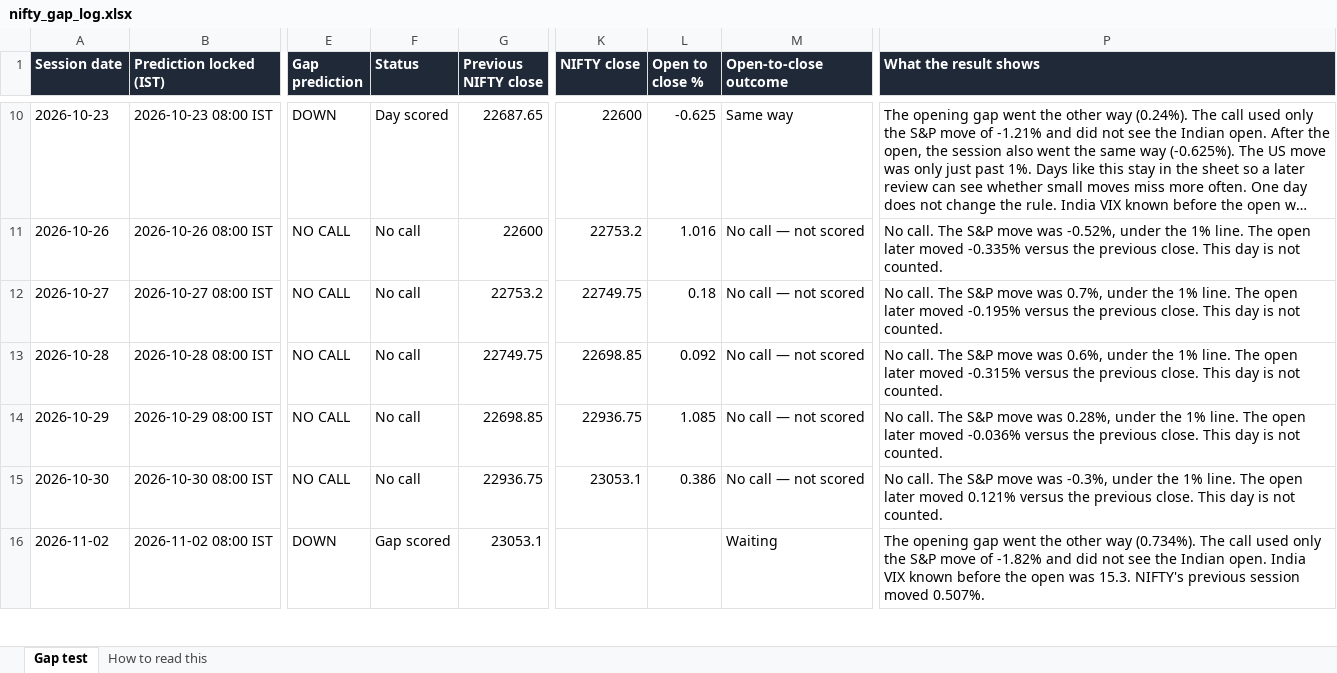
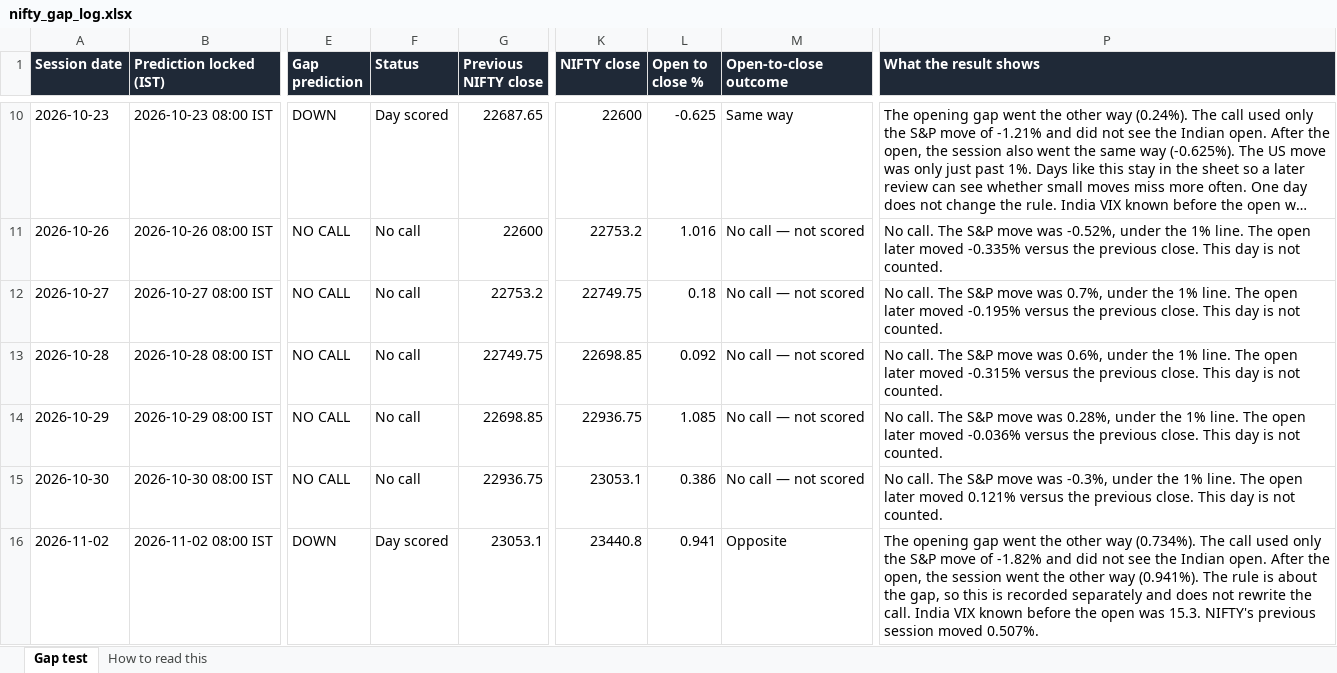
Before and after one commit to pankaj2816/nifty-gap-call, an Excel workbook: live_log/nifty_gap_log.xlsx, sheet Gap test, drawn as a sheet; only a part is shown, gaps mark what is left out; long unchanged cells end in …; values as stored, in another font and other column widths than the file's, no borders; the diff covers the shown part only; the diff names each change by its address in the sheet, - before the commit and + after, or states it on an @@ line.

Commit message:
Update the live gap log

```diff
--- a/live_log/nifty_gap_log.xlsx (sheet Gap test)
+++ b/live_log/nifty_gap_log.xlsx (sheet Gap test)
-F16 (Status): Gap scored
+F16 (Status): Day scored
-K16 (NIFTY close): (empty)
+K16 (NIFTY close): 23440.8
-L16 (Open to close %): (empty)
+L16 (Open to close %): 0.941
-M16 (Open-to-close outcome): Waiting
+M16 (Open-to-close outcome): Opposite
-P16 (What the result shows): …Indian open. India VIX…
+P16 (What the result shows): …Indian open. After the open, the session went the other way (0.941%). The rule is about the gap, so this is recorded separately and does not rewrite the call. India VIX…
```
Also changed, not shown: 12 edited cells elsewhere in this sheet, 4 other files.
